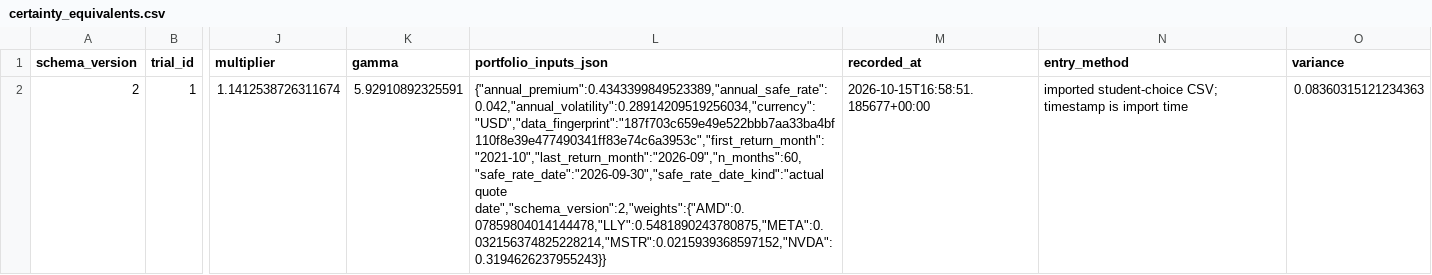
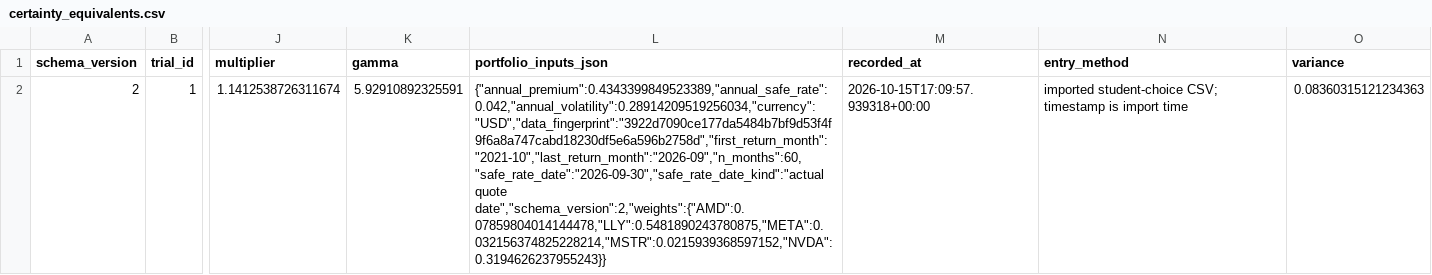
Before and after one commit to rookiecoderasz/Econ3420, a CSV file: data/certainty_equivalents.csv, drawn as a sheet; only a part is shown, gaps mark what is left out; the diff names each change by its address in the sheet, - before the commit and + after, or states it on an @@ line.

Commit message:
Add Q1 comparison, verification appendix, cross-platform fingerprint fix

```diff
--- a/data/certainty_equivalents.csv
+++ b/data/certainty_equivalents.csv
-L2 (portfolio_inputs_json): {"annual_premium":0.4343399849523389,"annual_safe_rate":0.042,"annual_volatility":0.28914209519256034,"currency":"USD","data_fingerprint":"187f703c659e49e522bbb7aa33ba4bf110f8e39e477490341ff83e74c6a3953c","first_return_month":"2021-10","last_return_month":"2026-09","n_months":60,"safe_rate_date":"2026-09-30","safe_rate_date_kind":"actual quote date","schema_version":2,"weights":{"AMD":0.07859804014144478,"LLY":0.5481890243780875,"META":0.032156374825228214,"MSTR":0.0215939368597152,"NVDA":0.3194626237955243}}
+L2 (portfolio_inputs_json): {"annual_premium":0.4343399849523389,"annual_safe_rate":0.042,"annual_volatility":0.28914209519256034,"currency":"USD","data_fingerprint":"3922d7090ce177da5484b7bf9d53f4f9f6a8a747cabd18230df5e6a596b2758d","first_return_month":"2021-10","last_return_month":"2026-09","n_months":60,"safe_rate_date":"2026-09-30","safe_rate_date_kind":"actual quote date","schema_version":2,"weights":{"AMD":0.07859804014144478,"LLY":0.5481890243780875,"META":0.032156374825228214,"MSTR":0.0215939368597152,"NVDA":0.3194626237955243}}
-M2 (recorded_at): 2026-10-15T16:58:51.185677+00:00
+M2 (recorded_at): 2026-10-15T17:09:57.939318+00:00
```
Also changed, not shown: 4 other files.
